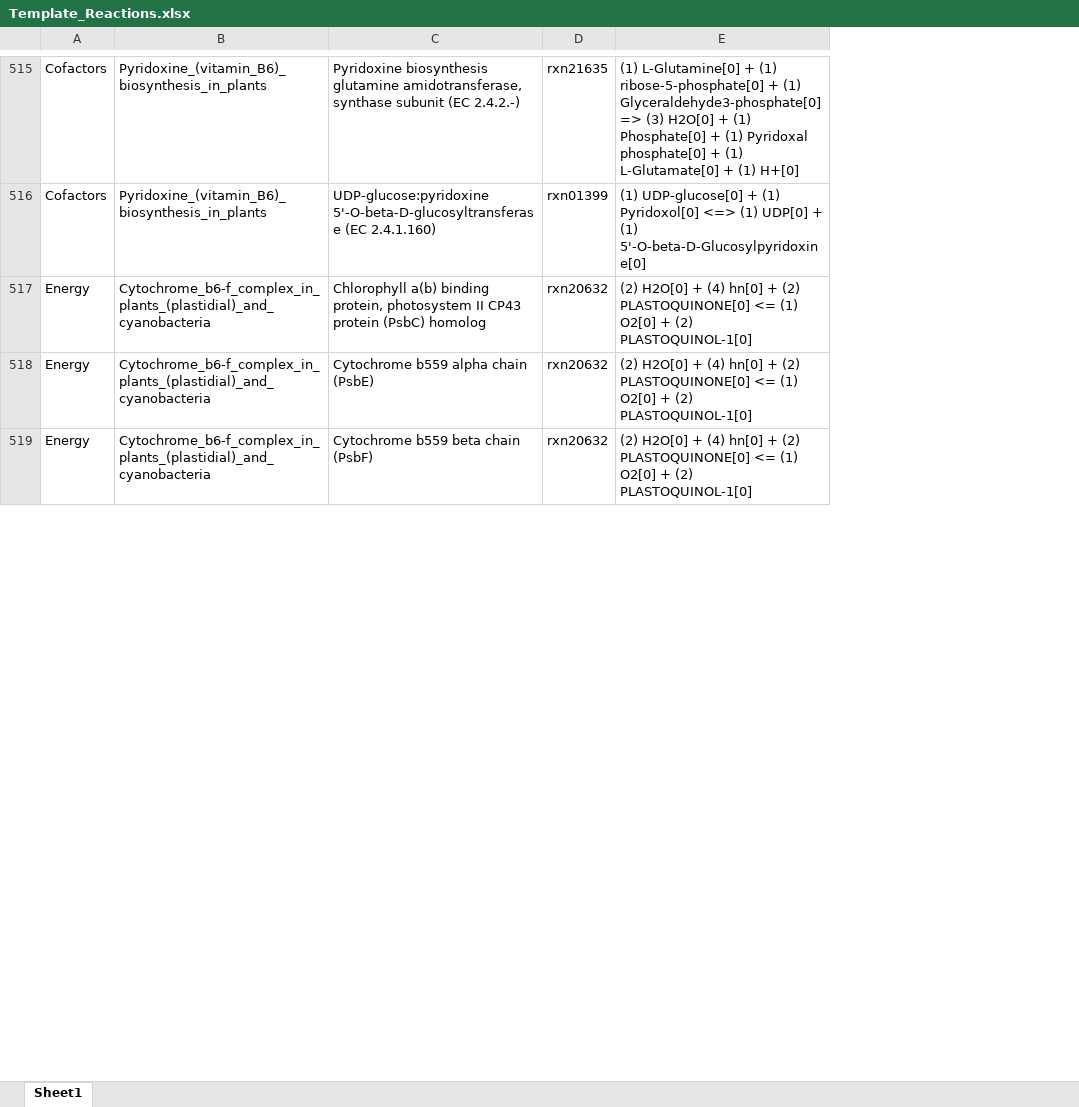
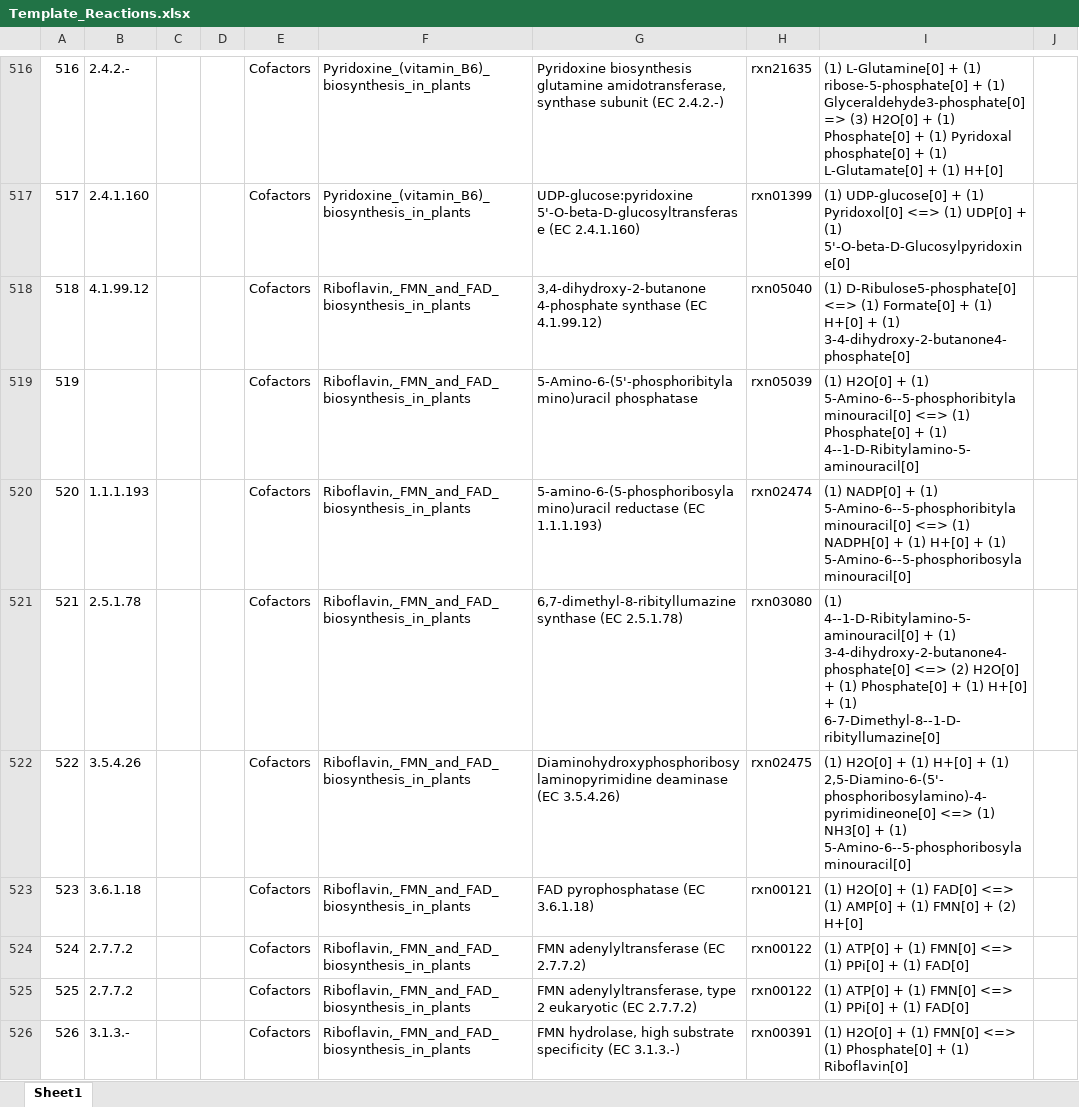
Before and after one commit to ModelSEED/PlantSEED, an Excel workbook: Spreadsheets/Template_Reactions/Template_Reactions.xlsx, sheet Sheet1, drawn as a sheet; only a part is shown, gaps mark what is left out; values as stored, in another font and other column widths than the file's, no borders; removed rows and columns are numbered as before the commit, all else as after; the diff covers the shown part only; the diff names each change by its address in the sheet, - before the commit and + after, or states it on an @@ line.

```diff
--- a/Spreadsheets/Template_Reactions/Template_Reactions.xlsx (sheet Sheet1)
+++ b/Spreadsheets/Template_Reactions/Template_Reactions.xlsx (sheet Sheet1)
+column A, rows 516-517: 516 | 517
+column B, rows 516-517: 2.4.2.- | 2.4.1.160
+column C, empty
+column D, empty
+column J, empty
-row 517: Energy | Cytochrome_b6-f_complex_in_plants_(plastidial)_and_cyanobacteria | Chlorophyll a(b) binding protein, photosystem II CP43 protein (PsbC) homolog | rxn20632 | (2) H2O[0] + (4) hn[0] + (2) PLASTOQUINONE[0] <= (1) O2[0] + (2) PLASTOQUINOL-1[0]
-row 518: Energy | Cytochrome_b6-f_complex_in_plants_(plastidial)_and_cyanobacteria | Cytochrome b559 alpha chain (PsbE) | rxn20632 | (2) H2O[0] + (4) hn[0] + (2) PLASTOQUINONE[0] <= (1) O2[0] + (2) PLASTOQUINOL-1[0]
-row 519: Energy | Cytochrome_b6-f_complex_in_plants_(plastidial)_and_cyanobacteria | Cytochrome b559 beta chain (PsbF) | rxn20632 | (2) H2O[0] + (4) hn[0] + (2) PLASTOQUINONE[0] <= (1) O2[0] + (2) PLASTOQUINOL-1[0]
+row 518: 518 | 4.1.99.12 |  |  | Cofactors | Riboflavin,_FMN_and_FAD_biosynthesis_in_plants | 3,4-dihydroxy-2-butanone 4-phosphate synthase (EC 4.1.99.12) | rxn05040 | (1) D-Ribulose5-phosphate[0] <=> (1) Formate[0] + (1) H+[0] + (1) 3-4-dihydroxy-2-butanone4-phosphate[0]
+row 519: 519 |  |  |  | Cofactors | Riboflavin,_FMN_and_FAD_biosynthesis_in_plants | 5-Amino-6-(5'-phosphoribitylamino)uracil phosphatase | rxn05039 | (1) H2O[0] + (1) 5-Amino-6--5-phosphoribitylaminouracil[0] <=> (1) Phosphate[0] + (1) 4--1-D-Ribitylamino-5-aminouracil[0]
+row 520: 520 | 1.1.1.193 |  |  | Cofactors | Riboflavin,_FMN_and_FAD_biosynthesis_in_plants | 5-amino-6-(5-phosphoribosylamino)uracil reductase (EC 1.1.1.193) | rxn02474 | (1) NADP[0] + (1) 5-Amino-6--5-phosphoribitylaminouracil[0] <=> (1) NADPH[0] + (1) H+[0] + (1) 5-Amino-6--5-phosphoribosylaminouracil[0]
+row 521: 521 | 2.5.1.78 |  |  | Cofactors | Riboflavin,_FMN_and_FAD_biosynthesis_in_plants | 6,7-dimethyl-8-ribityllumazine synthase (EC 2.5.1.78) | rxn03080 | (1) 4--1-D-Ribitylamino-5-aminouracil[0] + (1) 3-4-dihydroxy-2-butanone4-phosphate[0] <=> (2) H2O[0] + (1) Phosphate[0] + (1) H+[0] + (1) 6-7-Dimethyl-8--1-D-ribityllumazine[0]
+row 522: 522 | 3.5.4.26 |  |  | Cofactors | Riboflavin,_FMN_and_FAD_biosynthesis_in_plants | Diaminohydroxyphosphoribosylaminopyrimidine deaminase (EC 3.5.4.26) | rxn02475 | (1) H2O[0] + (1) H+[0] + (1) 2,5-Diamino-6-(5'-phosphoribosylamino)-4-pyrimidineone[0] <=> (1) NH3[0] + (1) 5-Amino-6--5-phosphoribosylaminouracil[0]
+row 523: 523 | 3.6.1.18 |  |  | Cofactors | Riboflavin,_FMN_and_FAD_biosynthesis_in_plants | FAD pyrophosphatase (EC 3.6.1.18) | rxn00121 | (1) H2O[0] + (1) FAD[0] <=> (1) AMP[0] + (1) FMN[0] + (2) H+[0]
+row 524: 524 | 2.7.7.2 |  |  | Cofactors | Riboflavin,_FMN_and_FAD_biosynthesis_in_plants | FMN adenylyltransferase (EC 2.7.7.2) | rxn00122 | (1) ATP[0] + (1) FMN[0] <=> (1) PPi[0] + (1) FAD[0]
+row 525: 525 | 2.7.7.2 |  |  | Cofactors | Riboflavin,_FMN_and_FAD_biosynthesis_in_plants | FMN adenylyltransferase, type 2 eukaryotic (EC 2.7.7.2) | rxn00122 | (1) ATP[0] + (1) FMN[0] <=> (1) PPi[0] + (1) FAD[0]
+row 526: 526 | 3.1.3.- |  |  | Cofactors | Riboflavin,_FMN_and_FAD_biosynthesis_in_plants | FMN hydrolase, high substrate specificity (EC 3.1.3.-) | rxn00391 | (1) H2O[0] + (1) FMN[0] <=> (1) Phosphate[0] + (1) Riboflavin[0]
```
Also changed, not shown: 83 added rows, 164 removed rows, 22 edited cells and cell formats elsewhere in this sheet, Spreadsheets/BVitamins/Riboflavin.xlsx, Spreadsheets/Cofactors/Isoprenoid_Mevalonate_Branch.xlsx, 3 other files.
